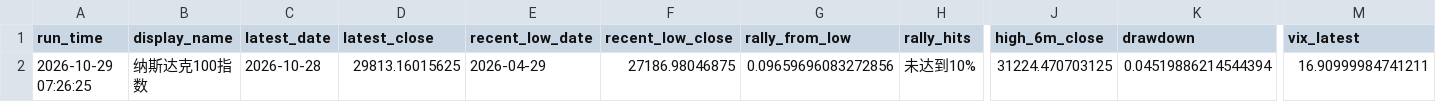
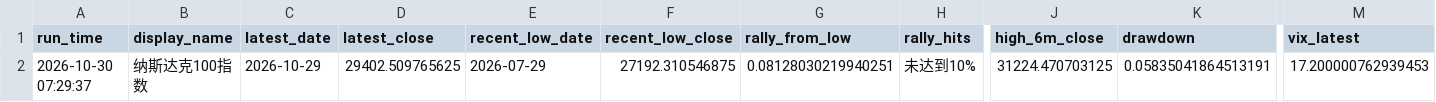
Before and after one commit to Sara4403/nasdaq_vix_daily_monitor, a CSV file: nasdaq_vix_monitor_summary.csv, drawn as a sheet; only a part is shown, gaps mark what is left out; the diff names each change by its address in the sheet, - before the commit and + after, or states it on an @@ line.

```diff
--- a/nasdaq_vix_monitor_summary.csv
+++ b/nasdaq_vix_monitor_summary.csv
-A2 (run_time): 2026-10-29 07:26:25
+A2 (run_time): 2026-10-30 07:29:37
-C2 (latest_date): 2026-10-28
+C2 (latest_date): 2026-10-29
-D2 (latest_close): 29813.16015625
+D2 (latest_close): 29402.509765625
-E2 (recent_low_date): 2026-04-29
+E2 (recent_low_date): 2026-07-29
-F2 (recent_low_close): 27186.98046875
+F2 (recent_low_close): 27192.310546875
-G2 (rally_from_low): 0.09659696083272856
+G2 (rally_from_low): 0.08128030219940251
-K2 (drawdown): 0.04519886214544394
+K2 (drawdown): 0.05835041864513191
-M2 (vix_latest): 16.90999984741211
+M2 (vix_latest): 17.200000762939453
```
Also changed, not shown: nasdaq_vix_daily_data.csv, 1 other file.
